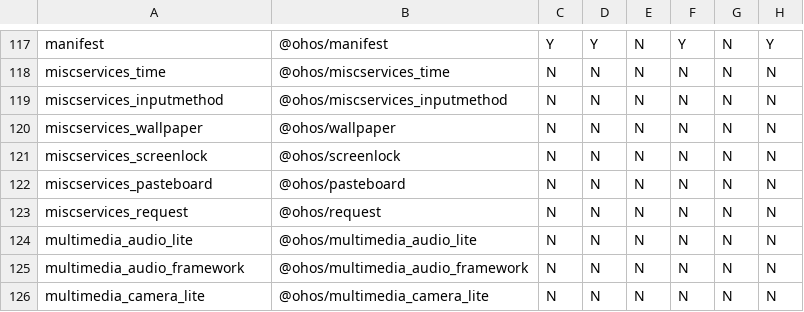
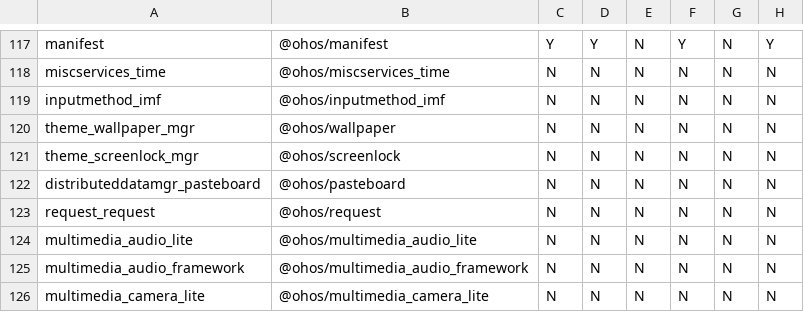
Before and after one commit to openharmony/manifest, a CSV file: matrix_product.csv, drawn as a sheet; only a part is shown, gaps mark what is left out; the diff names each change by its address in the sheet, - before the commit and + after, or states it on an @@ line.

```diff
--- a/matrix_product.csv
+++ b/matrix_product.csv
-A119: miscservices_inputmethod
+A119: inputmethod_imf
-B119: @ohos/miscservices_inputmethod
+B119: @ohos/inputmethod_imf
-A120: miscservices_wallpaper
+A120: theme_wallpaper_mgr
-A121: miscservices_screenlock
+A121: theme_screenlock_mgr
-A122: miscservices_pasteboard
+A122: distributeddatamgr_pasteboard
-A123: miscservices_request
+A123: request_request
```
Also changed, not shown: 2 other files.
